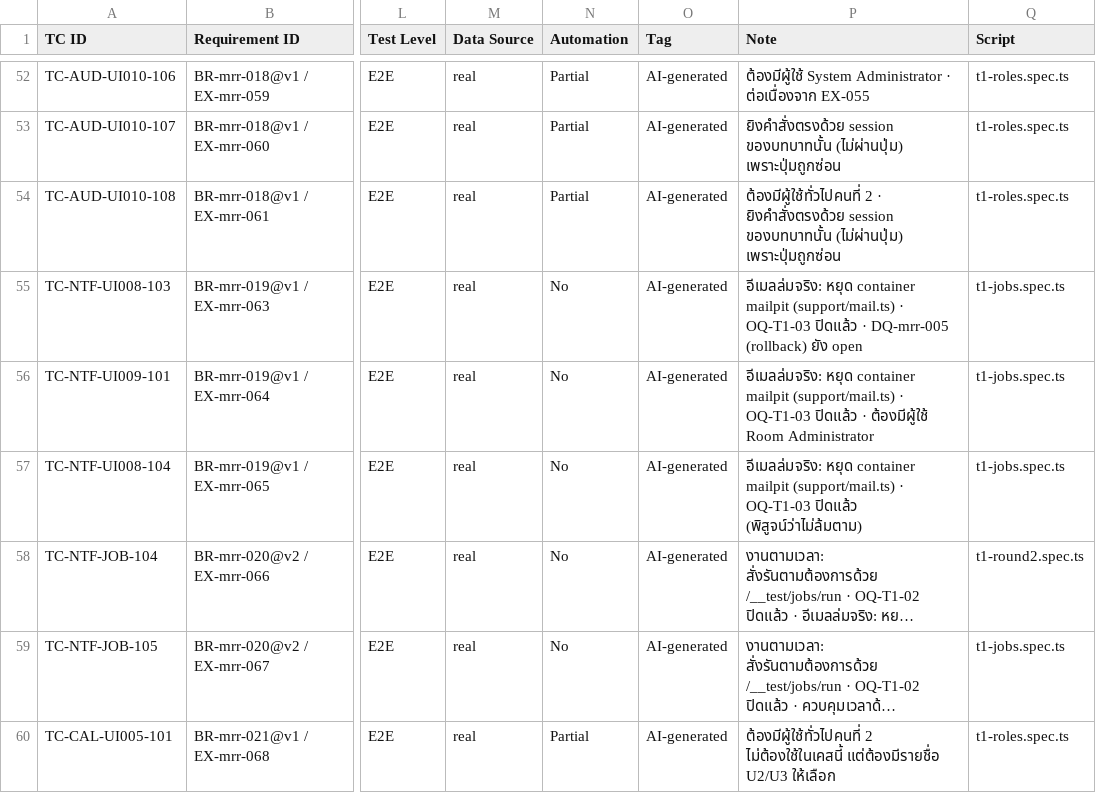
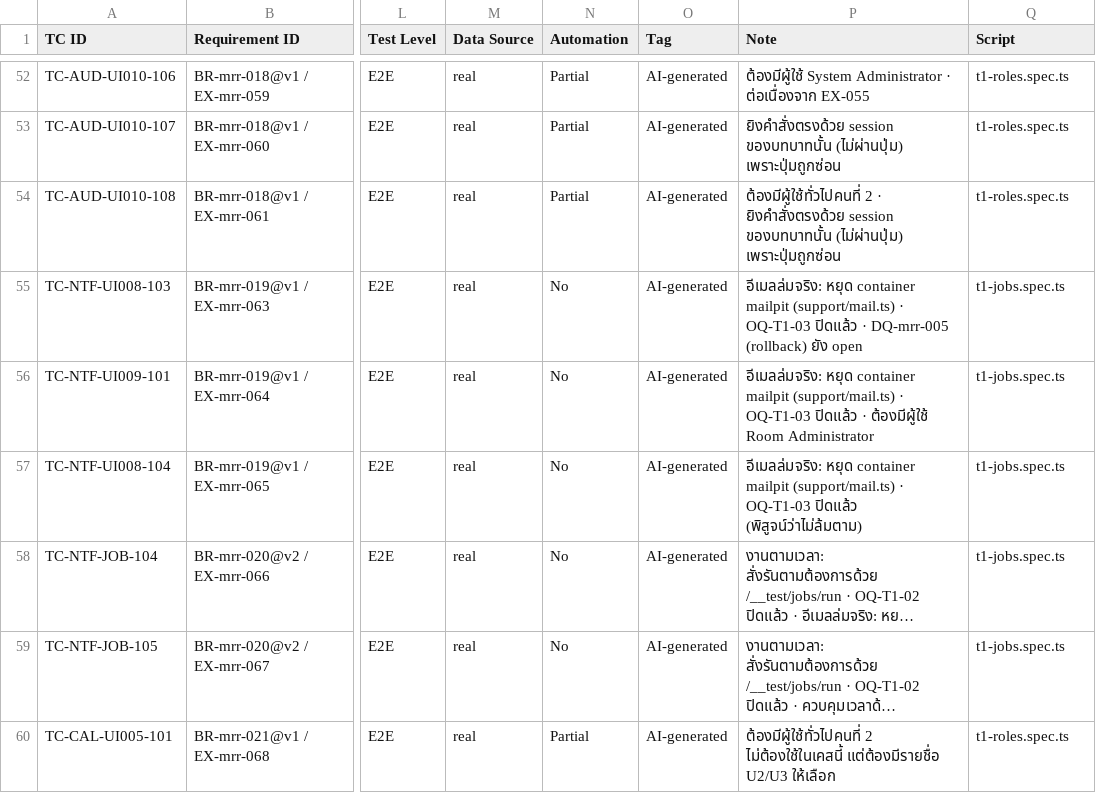
Before and after one commit to noppasorngtn-lab/meetingRoomTrain, a CSV file: docs/qa/t1-test-cases.csv, drawn as a sheet; only a part is shown, gaps mark what is left out; long unchanged cells end in …; the diff names each change by its address in the sheet, - before the commit and + after, or states it on an @@ line.

```diff
--- a/docs/qa/t1-test-cases.csv
+++ b/docs/qa/t1-test-cases.csv
-Q58 (Script): t1-round2.spec.ts
+Q58 (Script): t1-jobs.spec.ts
```
Also changed, not shown: 1 other file.
